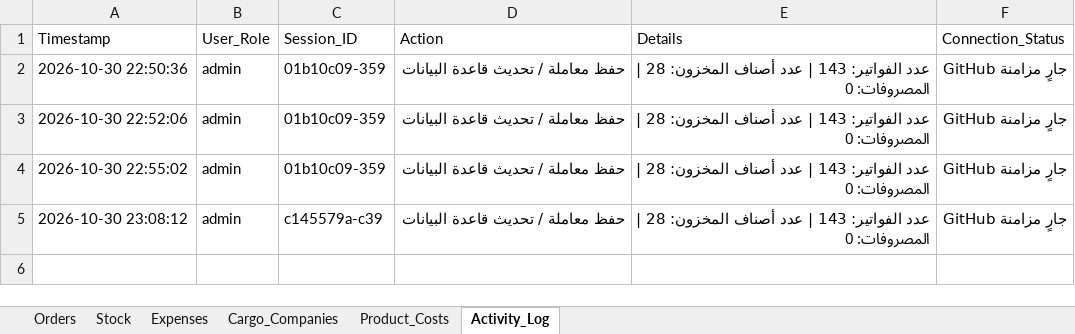
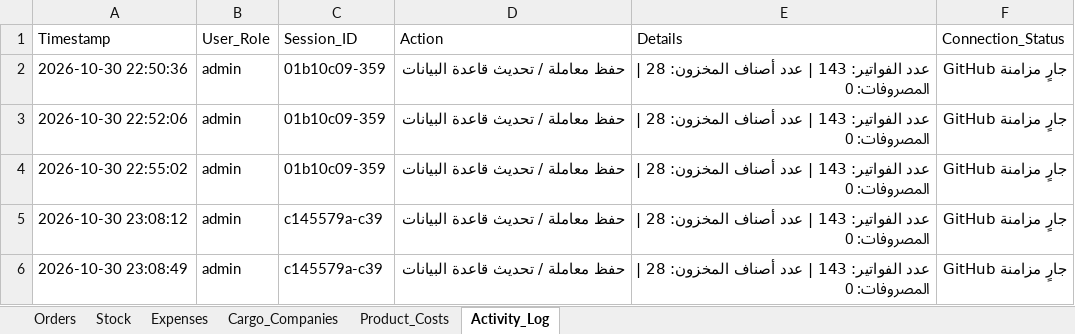
Before and after one commit to elsaifeldiaa-cpu/lubanur, an Excel workbook: system_database.xlsx, sheet Activity_Log, drawn as a sheet; values as stored, in another font and other column widths than the file's, no borders; the diff names each change by its address in the sheet, - before the commit and + after, or states it on an @@ line.

```diff
--- a/system_database.xlsx (sheet Activity_Log)
+++ b/system_database.xlsx (sheet Activity_Log)
+row 6: 2026-10-30 23:08:49 | admin | c145579a-c39 | حفظ معاملة / تحديث قاعدة البيانات | عدد الفواتير: 143 | عدد أصناف المخزون: 28 | المصروفات: 0 | جارٍ مزامنة GitHub
```
Also changed, not shown: sheet Orders.
